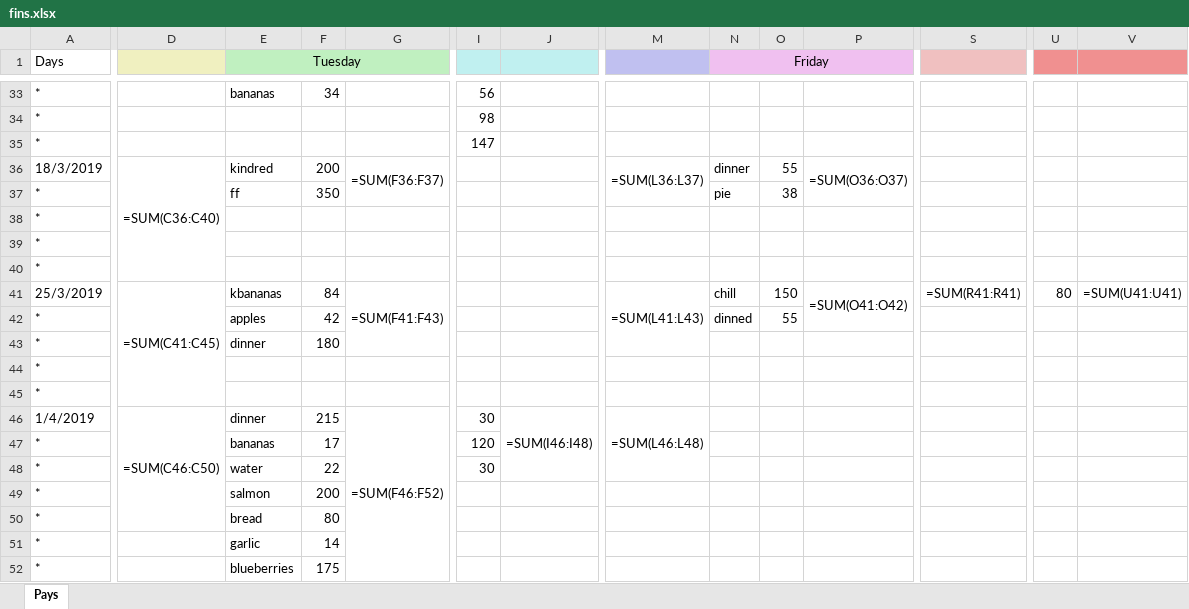
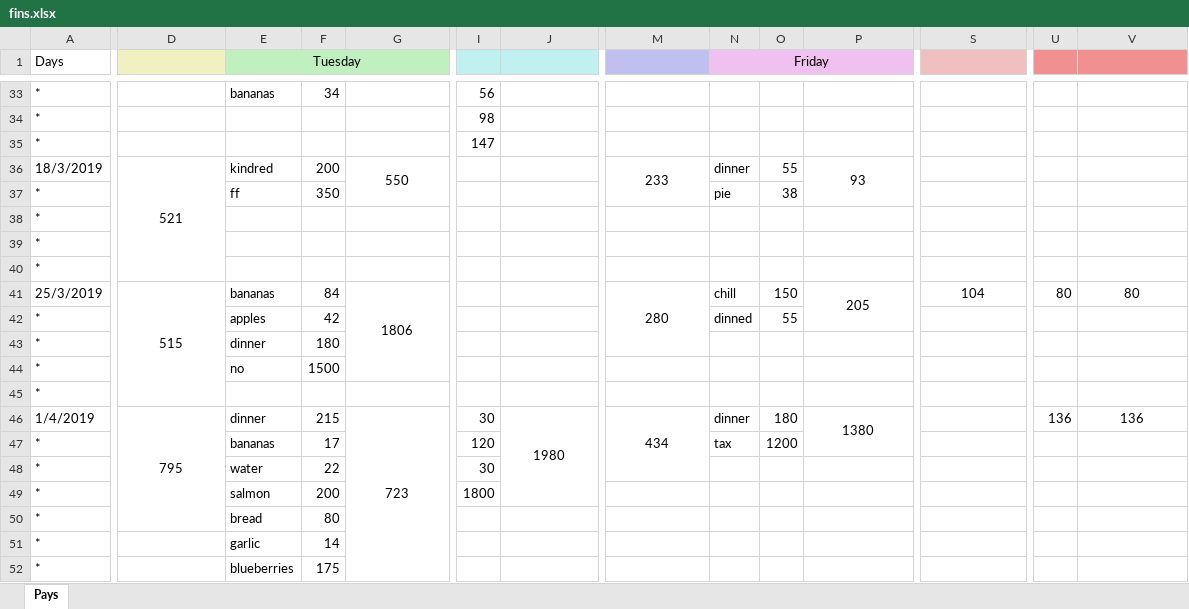
Before and after one commit to Kipparis/ohboy, an Excel workbook: fin/fins.xlsx, sheet Pays, drawn as a sheet; only a part is shown, gaps mark what is left out; values as stored, in another font and other column widths than the file's, no borders; formulas without a stored value are shown as written; removed rows and columns are numbered as before the commit, all else as after; the diff covers the shown part only; the diff names each change by its address in the sheet, - before the commit and + after, or states it on an @@ line.

Commit message:
asd

```diff
--- a/fin/fins.xlsx (sheet Pays)
+++ b/fin/fins.xlsx (sheet Pays)
-D1 fill: none
+D1 fill: #F0F0C0
-F1:G1 fill: none
+F1:G1 fill: #C0F0C0
-I1:J1 fill: none
+I1:J1 fill: #C0F0F0
-M1 fill: none
+M1 fill: #C0C0F0
-O1:P1 fill: none
+O1:P1 fill: #F0C0F0
-S1 fill: none
+S1 fill: #F0C0C0
-U1:V1 fill: none
+U1:V1 fill: #F09090
-D36: =SUM(C36:C40)
+D36: 521
-G36: =SUM(F36:F37)
+G36: 550
-M36: =SUM(L36:L37)
+M36: 233
-P36: =SUM(O36:O37)
+P36: 93
-D41: =SUM(C41:C45)
+D41: 515
-E41 (Tuesday): kbananas
+E41 (Tuesday): bananas
-G41: =SUM(F41:F43)
+G41: 1806
-G41:G43 merged
+G41:G44 merged
-M41: =SUM(L41:L43)
+M41: 280
-P41: =SUM(O41:O42)
+P41: 205
-S41: =SUM(R41:R41)
+S41: 104
-V41: =SUM(U41:U41)
+V41: 80
-E44 (Tuesday): (empty)
+E44 (Tuesday): no
-F44: (empty)
+F44: 1500
-D46: =SUM(C46:C50)
+D46: 795
-G46: =SUM(F46:F52)
+G46: 723
-J46: =SUM(I46:I48)
+J46: 1980
-J46:J48 merged
+J46:J49 merged
-M46: =SUM(L46:L48)
+M46: 434
-N46 (Friday): (empty)
+N46 (Friday): dinner
-O46: (empty)
+O46: 180
-P46: (empty)
+P46: 1380
+P46:P47 merged
-U46: (empty)
+U46: 136
-V46: (empty)
+V46: 136
-N47 (Friday): (empty)
+N47 (Friday): tax
-O47: (empty)
+O47: 1200
-I49: (empty)
+I49: 1800
```
Also changed, not shown: 12 added rows, 36 edited cells and cell formats elsewhere in this sheet.
